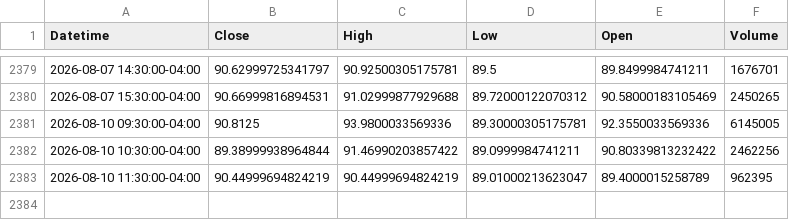
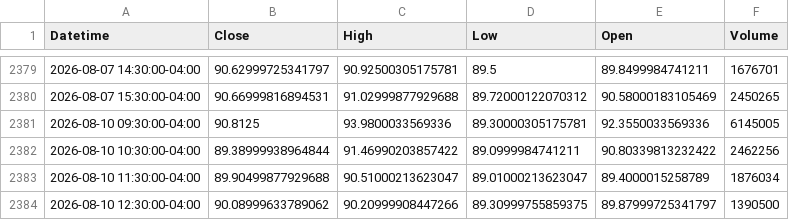
Before and after one commit to Dalingceb/wtw-repo-data, a CSV file: data/CRWV/CRWV_1h.csv, drawn as a sheet; only a part is shown, gaps mark what is left out.

```diff
--- a/data/CRWV/CRWV_1h.csv
+++ b/data/CRWV/CRWV_1h.csv
@@ -2382,2 +2382,3 @@ Datetime,Close,High,Low,Open,Volume
 2026-08-10 10:30:00-04:00,89.38999938964844,91.46990203857422,89.0999984741211,90.80339813232422,2462256
-2026-08-10 11:30:00-04:00,90.44999694824219,90.44999694824219,89.01000213623047,89.4000015258789,962395
+2026-08-10 11:30:00-04:00,89.90499877929688,90.51000213623047,89.01000213623047,89.4000015258789,1876034
+2026-08-10 12:30:00-04:00,90.08999633789062,90.20999908447266,89.30999755859375,89.87999725341797,1390500
```
Also changed, not shown: data/CL_F/CL_F_daily.csv, data/CL_F/CL_F_weekly.csv, 12 other files.
